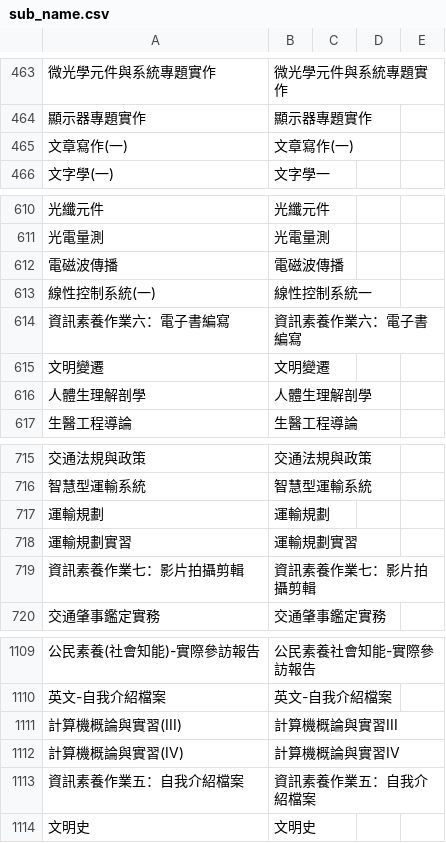
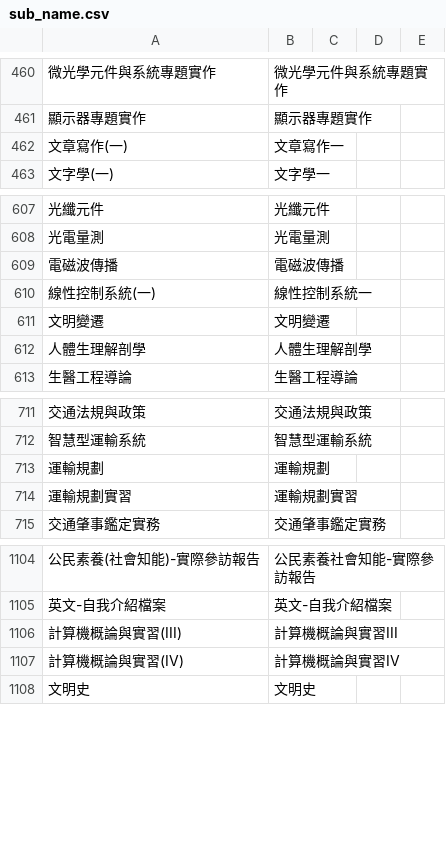
Before and after one commit to fcu-d0588813/FCUCourse, a CSV file: sub_name.csv, drawn as a sheet; only a part is shown, gaps mark what is left out; the diff covers the shown part only.

```diff
--- a/sub_name.csv
+++ b/sub_name.csv
@@ -464,3 +461,3 @@
 "顯示器專題實作","顯示器專題實作"
-"文章寫作(一)","文章寫作(一)"
+"文章寫作(一)","文章寫作一"
 "文字學(一)","文字學一"
@@ -613,3 +610,2 @@
 "線性控制系統(一)","線性控制系統一"
-"資訊素養作業六：電子書編寫","資訊素養作業六：電子書編寫"
 "文明變遷","文明變遷"
@@ -718,3 +714,2 @@
 "運輸規劃實習","運輸規劃實習"
-"資訊素養作業七：影片拍攝剪輯","資訊素養作業七：影片拍攝剪輯"
 "交通肇事鑑定實務","交通肇事鑑定實務"
@@ -1112,3 +1107,2 @@
 "計算機概論與實習(IV)","計算機概論與實習IV"
-"資訊素養作業五：自我介紹檔案","資訊素養作業五：自我介紹檔案"
 "文明史","文明史"
```
Also changed, not shown: 1 added row, 4 removed rows and 3 edited cells elsewhere in this file, 3 other files.
